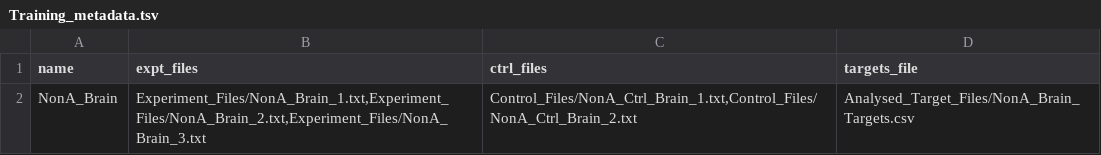
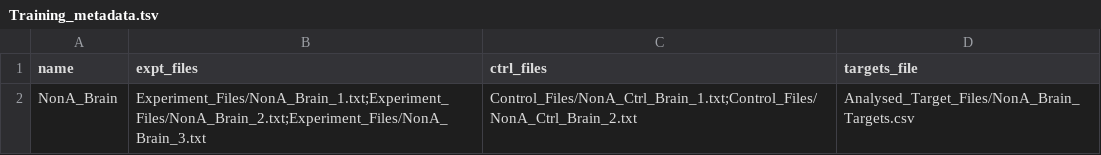
Before and after one commit to toolsmnl/SMARTIE, a TSV file: Metadata_Files_for_training_and_testing/Training_metadata.tsv, drawn as a sheet.

Commit message:
Update Training_metadata.tsv

```diff
--- a/Metadata_Files_for_training_and_testing/Training_metadata.tsv
+++ b/Metadata_Files_for_training_and_testing/Training_metadata.tsv
@@ -1,2 +1,2 @@
 name	expt_files	ctrl_files	targets_file
-NonA_Brain	"Experiment_Files/NonA_Brain_1.txt,Experiment_Files/NonA_Brain_2.txt,Experiment_Files/NonA_Brain_3.txt"	"Control_Files/NonA_Ctrl_Brain_1.txt,Control_Files/NonA_Ctrl_Brain_2.txt"	Analysed_Target_Files/NonA_Brain_Targets.csv
+NonA_Brain	"Experiment_Files/NonA_Brain_1.txt;Experiment_Files/NonA_Brain_2.txt;Experiment_Files/NonA_Brain_3.txt"	"Control_Files/NonA_Ctrl_Brain_1.txt;Control_Files/NonA_Ctrl_Brain_2.txt"	Analysed_Target_Files/NonA_Brain_Targets.csv
```
